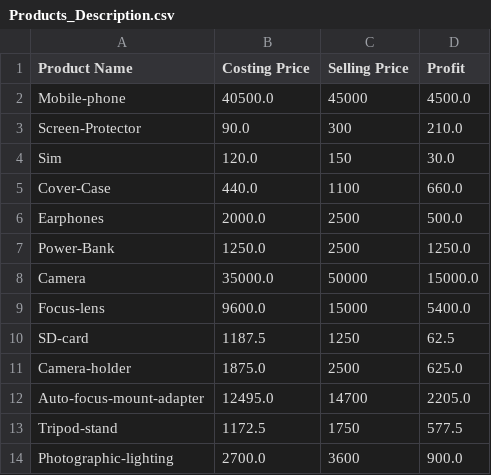
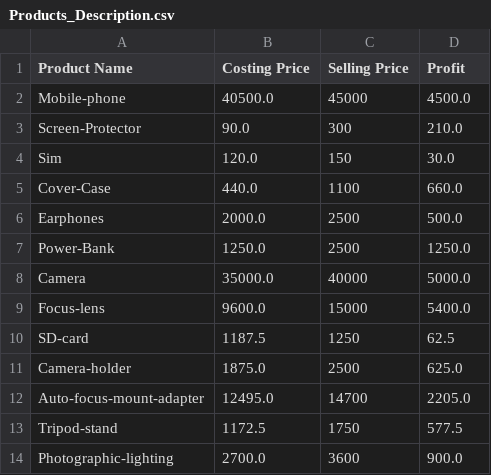
Before and after one commit to rajat7570/Improving-Consumer-Retailer-Connectivity, a CSV file: Products_Description.csv, drawn as a sheet.

Commit message:
Update Products_Description.csv

```diff
--- a/Products_Description.csv
+++ b/Products_Description.csv
@@ -7,3 +7,3 @@ Earphones,2000.0,2500,500.0
 Power-Bank,1250.0,2500,1250.0
-Camera,35000.0,50000,15000.0
+Camera,35000.0,40000,5000.0
 Focus-lens,9600.0,15000,5400.0
```
